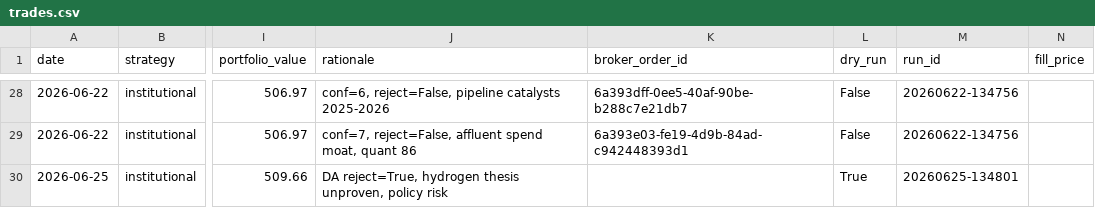
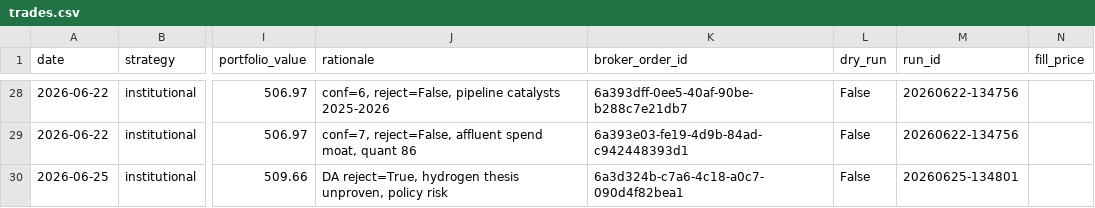
Before and after one commit to parthchoksi7/ai-investor, a CSV file: trades.csv, drawn as a sheet; only a part is shown, gaps mark what is left out; the diff names each change by its address in the sheet, - before the commit and + after, or states it on an @@ line.

```diff
--- a/trades.csv
+++ b/trades.csv
-K30 (broker_order_id): (empty)
+K30 (broker_order_id): 6a3d324b-c7a6-4c18-a0c7-090d4f82bea1
-L30 (dry_run): True
+L30 (dry_run): False
```
Also changed, not shown: 4 other files.
